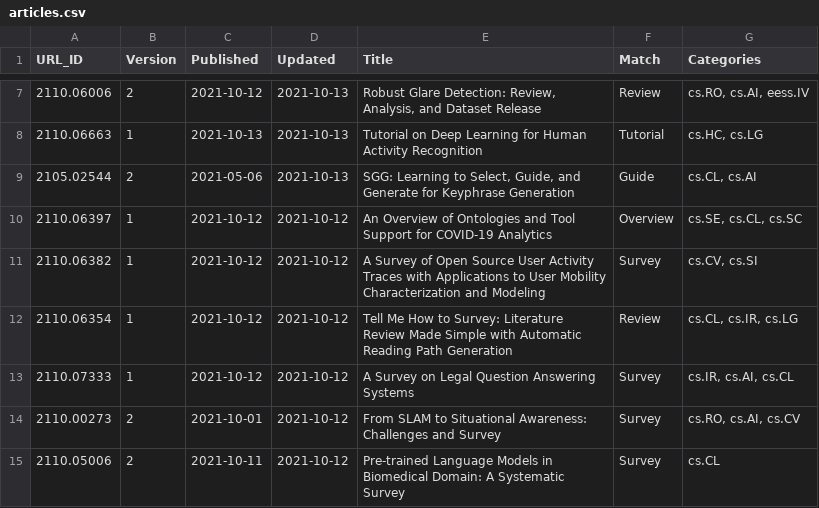
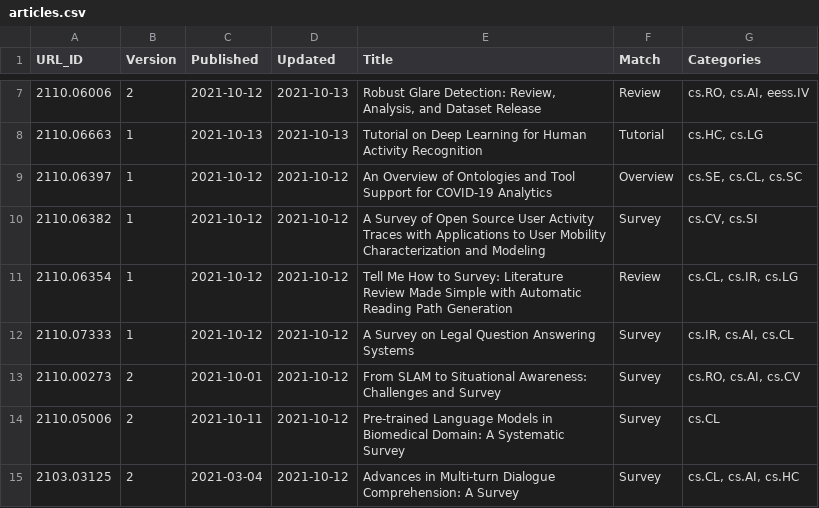
Before and after one commit to ml-feeds/arxiv-ml-reviews, a CSV file: data/articles.csv, drawn as a sheet; only a part is shown, gaps mark what is left out; the shorter side is filled out with more unchanged rows.

```diff
--- a/data/articles.csv
+++ b/data/articles.csv
@@ -8,3 +8,2 @@ URL_ID,Version,Published,Updated,Title,Match,Categories
 2110.06663,1,2021-10-13,2021-10-13,Tutorial on Deep Learning for Human Activity Recognition,Tutorial,"cs.HC, cs.LG"
-2105.02544,2,2021-05-06,2021-10-13,"SGG: Learning to Select, Guide, and Generate for Keyphrase Generation",Guide,"cs.CL, cs.AI"
 2110.06397,1,2021-10-12,2021-10-12,An Overview of Ontologies and Tool Support for COVID-19 Analytics,Overview,"cs.SE, cs.CL, cs.SC"
```
Also changed, not shown: arxivmlrev/_config/articles.csv, 1 other file.
